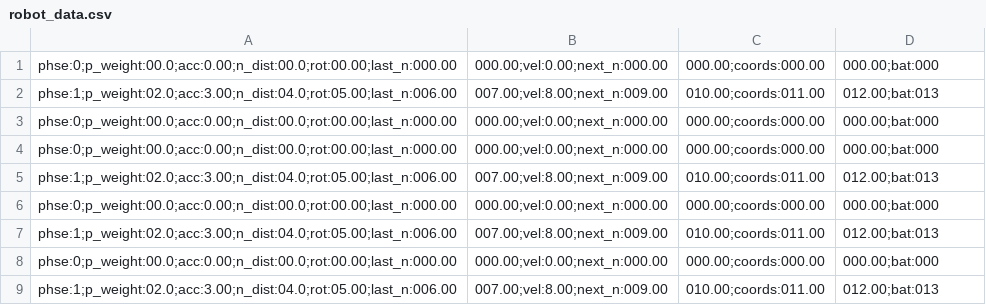
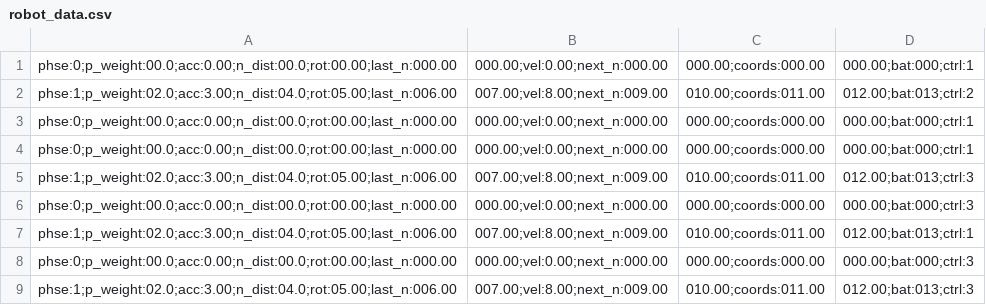
Before and after one commit to cornellnexus/src, a CSV file: csv/robot_data.csv, drawn as a sheet.

Commit message:
changed robot_data.csv to match new format with ctrl

```diff
--- a/csv/robot_data.csv
+++ b/csv/robot_data.csv
@@ -1,9 +1,9 @@
-phse:0;p_weight:00.0;acc:0.00;n_dist:00.0;rot:00.00;last_n:000.00,000.00;vel:0.00;next_n:000.00,000.00;coords:000.00,000.00;bat:000
-phse:1;p_weight:02.0;acc:3.00;n_dist:04.0;rot:05.00;last_n:006.00,007.00;vel:8.00;next_n:009.00,010.00;coords:011.00,012.00;bat:013
-phse:0;p_weight:00.0;acc:0.00;n_dist:00.0;rot:00.00;last_n:000.00,000.00;vel:0.00;next_n:000.00,000.00;coords:000.00,000.00;bat:000
-phse:0;p_weight:00.0;acc:0.00;n_dist:00.0;rot:00.00;last_n:000.00,000.00;vel:0.00;next_n:000.00,000.00;coords:000.00,000.00;bat:000
-phse:1;p_weight:02.0;acc:3.00;n_dist:04.0;rot:05.00;last_n:006.00,007.00;vel:8.00;next_n:009.00,010.00;coords:011.00,012.00;bat:013
-phse:0;p_weight:00.0;acc:0.00;n_dist:00.0;rot:00.00;last_n:000.00,000.00;vel:0.00;next_n:000.00,000.00;coords:000.00,000.00;bat:000
-phse:1;p_weight:02.0;acc:3.00;n_dist:04.0;rot:05.00;last_n:006.00,007.00;vel:8.00;next_n:009.00,010.00;coords:011.00,012.00;bat:013
-phse:0;p_weight:00.0;acc:0.00;n_dist:00.0;rot:00.00;last_n:000.00,000.00;vel:0.00;next_n:000.00,000.00;coords:000.00,000.00;bat:000
-phse:1;p_weight:02.0;acc:3.00;n_dist:04.0;rot:05.00;last_n:006.00,007.00;vel:8.00;next_n:009.00,010.00;coords:011.00,012.00;bat:013
+phse:0;p_weight:00.0;acc:0.00;n_dist:00.0;rot:00.00;last_n:000.00,000.00;vel:0.00;next_n:000.00,000.00;coords:000.00,000.00;bat:000;ctrl:1
+phse:1;p_weight:02.0;acc:3.00;n_dist:04.0;rot:05.00;last_n:006.00,007.00;vel:8.00;next_n:009.00,010.00;coords:011.00,012.00;bat:013;ctrl:2
+phse:0;p_weight:00.0;acc:0.00;n_dist:00.0;rot:00.00;last_n:000.00,000.00;vel:0.00;next_n:000.00,000.00;coords:000.00,000.00;bat:000;ctrl:1
+phse:0;p_weight:00.0;acc:0.00;n_dist:00.0;rot:00.00;last_n:000.00,000.00;vel:0.00;next_n:000.00,000.00;coords:000.00,000.00;bat:000;ctrl:1
+phse:1;p_weight:02.0;acc:3.00;n_dist:04.0;rot:05.00;last_n:006.00,007.00;vel:8.00;next_n:009.00,010.00;coords:011.00,012.00;bat:013;ctrl:3
+phse:0;p_weight:00.0;acc:0.00;n_dist:00.0;rot:00.00;last_n:000.00,000.00;vel:0.00;next_n:000.00,000.00;coords:000.00,000.00;bat:000;ctrl:3
+phse:1;p_weight:02.0;acc:3.00;n_dist:04.0;rot:05.00;last_n:006.00,007.00;vel:8.00;next_n:009.00,010.00;coords:011.00,012.00;bat:013;ctrl:1
+phse:0;p_weight:00.0;acc:0.00;n_dist:00.0;rot:00.00;last_n:000.00,000.00;vel:0.00;next_n:000.00,000.00;coords:000.00,000.00;bat:000;ctrl:3
+phse:1;p_weight:02.0;acc:3.00;n_dist:04.0;rot:05.00;last_n:006.00,007.00;vel:8.00;next_n:009.00,010.00;coords:011.00,012.00;bat:013;ctrl:3
```
